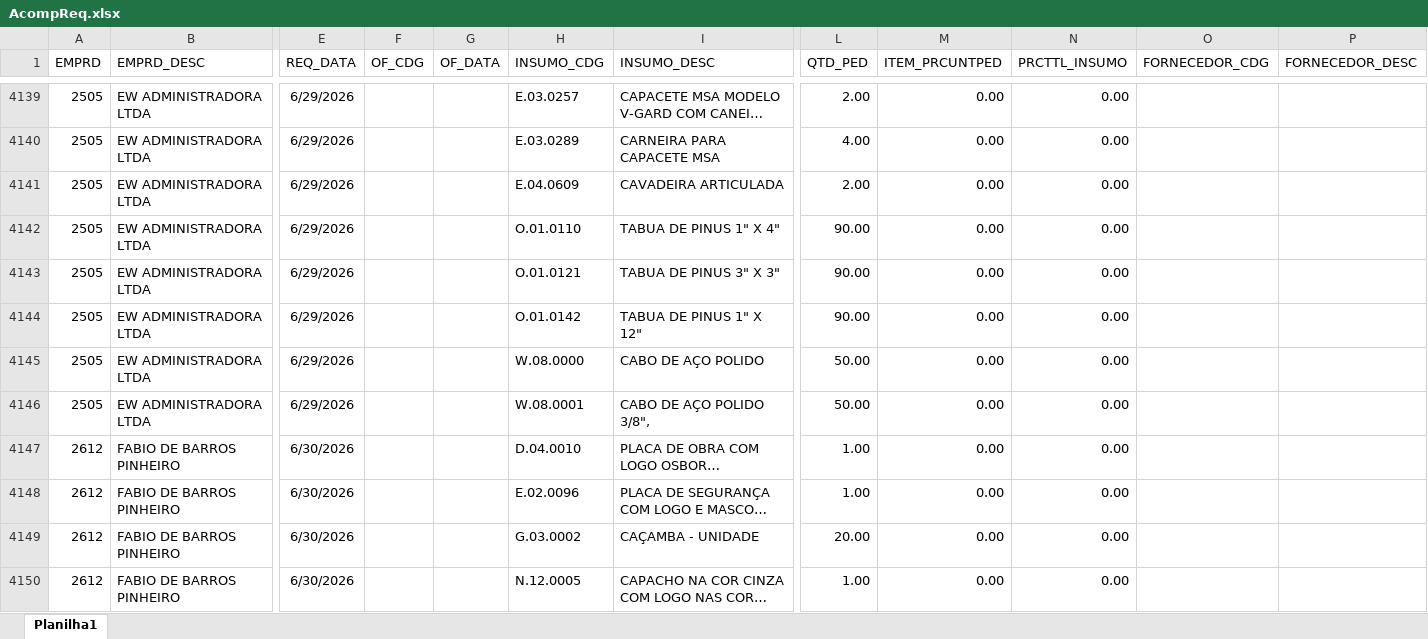
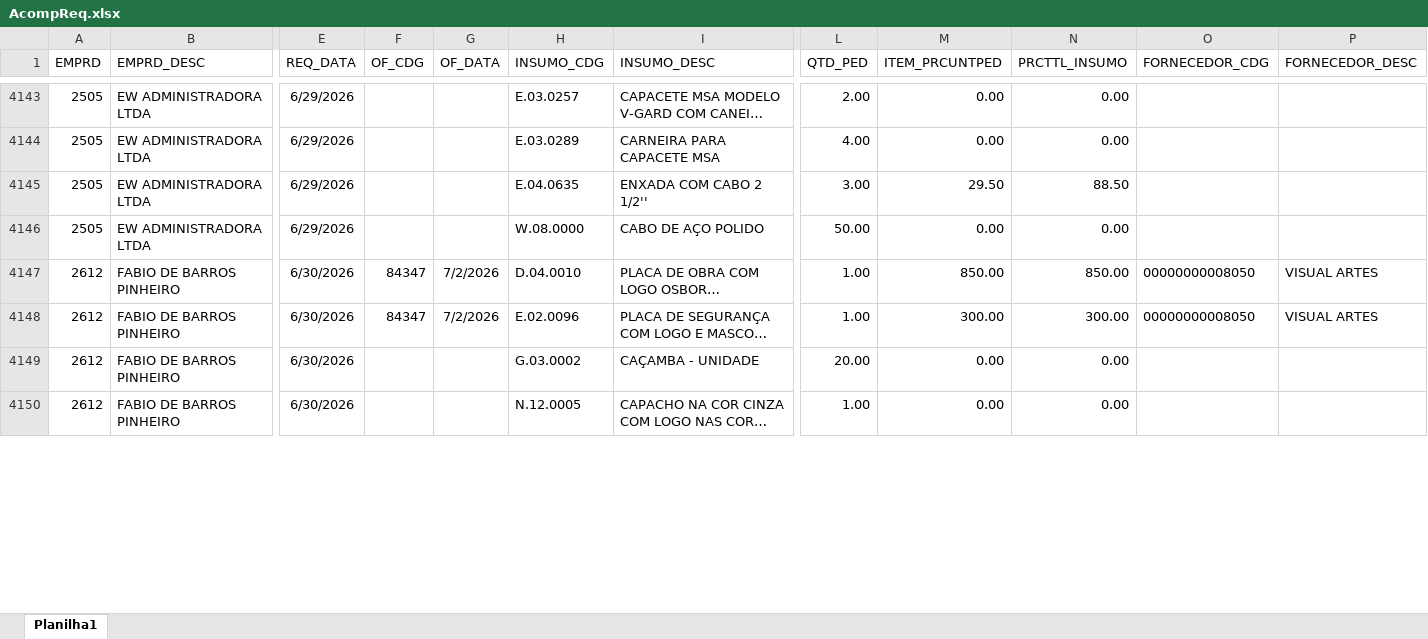
Before and after one commit to Mgiglio98/acompanhamento-requisicoes, an Excel workbook: AcompReq.xlsx, sheet Planilha1, drawn as a sheet; only a part is shown, gaps mark what is left out; long unchanged cells end in …; values as stored, in another font and other column widths than the file's, no borders; removed rows and columns are numbered as before the commit, all else as after; rows hold the shown columns only; the diff covers the shown part only; the diff names each change by its address in the sheet, - before the commit and + after, or states it on an @@ line.

```diff
--- a/AcompReq.xlsx (sheet Planilha1)
+++ b/AcompReq.xlsx (sheet Planilha1)
-H4145 (INSUMO_CDG): E.04.0609
+H4145 (INSUMO_CDG): E.04.0635
-I4145 (INSUMO_DESC): CAVADEIRA ARTICULADA
+I4145 (INSUMO_DESC): ENXADA COM CABO 2 1/2''
-L4145 (QTD_PED): 2.00
+L4145 (QTD_PED): 3.00
-M4145 (ITEM_PRCUNTPED): 0.00
+M4145 (ITEM_PRCUNTPED): 29.50
-N4145 (PRCTTL_INSUMO): 0.00
+N4145 (PRCTTL_INSUMO): 88.50
-row 4142: 2505 | EW ADMINISTRADORA LTDA | 6/29/2026 |  |  | O.01.0110 | TABUA DE PINUS 1" X 4" | 90.00 | 0.00 | 0.00
-row 4143: 2505 | EW ADMINISTRADORA LTDA | 6/29/2026 |  |  | O.01.0121 | TABUA DE PINUS 3" X 3" | 90.00 | 0.00 | 0.00
-row 4144: 2505 | EW ADMINISTRADORA LTDA | 6/29/2026 |  |  | O.01.0142 | TABUA DE PINUS 1" X 12" | 90.00 | 0.00 | 0.00
-row 4146: 2505 | EW ADMINISTRADORA LTDA | 6/29/2026 |  |  | W.08.0001 | CABO DE AÇO POLIDO 3/8", | 50.00 | 0.00 | 0.00
-F4147:F4148 (OF_CDG): (empty)
+F4147:F4148 (OF_CDG): 84347
-G4147:G4148 (OF_DATA): (empty)
+G4147:G4148 (OF_DATA): 7/2/2026
-M4147 (ITEM_PRCUNTPED): 0.00
+M4147 (ITEM_PRCUNTPED): 850.00
-N4147 (PRCTTL_INSUMO): 0.00
+N4147 (PRCTTL_INSUMO): 850.00
-O4147:O4148 (FORNECEDOR_CDG): (empty)
+O4147:O4148 (FORNECEDOR_CDG): 00000000008050
-P4147:P4148 (FORNECEDOR_DESC): (empty)
+P4147:P4148 (FORNECEDOR_DESC): VISUAL ARTES
-M4148 (ITEM_PRCUNTPED): 0.00
+M4148 (ITEM_PRCUNTPED): 300.00
-N4148 (PRCTTL_INSUMO): 0.00
+N4148 (PRCTTL_INSUMO): 300.00
```
Also changed, not shown: 13 added rows and 354 edited cells elsewhere in this sheet, Relat_OF.xlsx.
